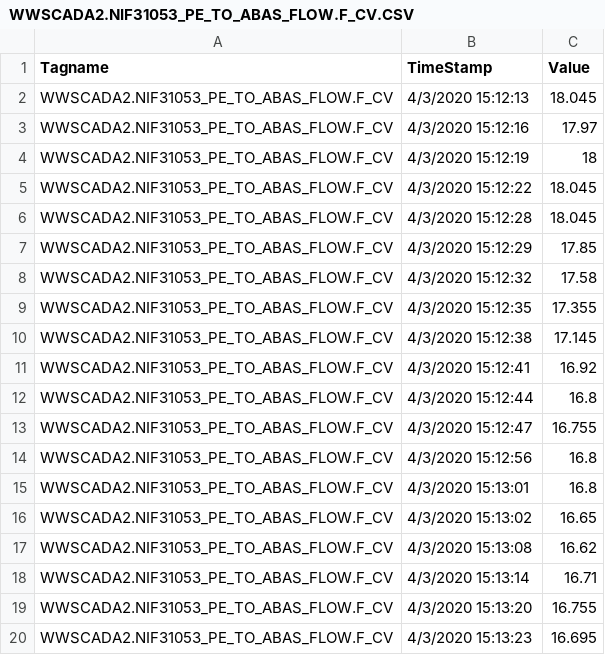
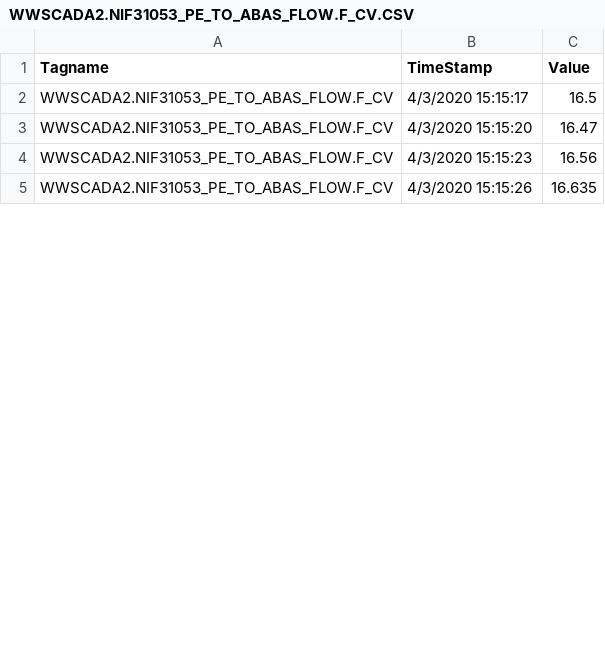
Before and after one commit to KNewhart/WRRF-Analytics, a CSV file: Raw data/WWSCADA2.NIF31053_PE_TO_ABAS_FLOW.F_CV.CSV, drawn as a sheet; only a part is shown; the diff covers the shown part only.

```diff
--- a/Raw data/WWSCADA2.NIF31053_PE_TO_ABAS_FLOW.F_CV.CSV
+++ b/Raw data/WWSCADA2.NIF31053_PE_TO_ABAS_FLOW.F_CV.CSV
@@ -1,20 +1,5 @@
 Tagname,TimeStamp,Value
-WWSCADA2.NIF31053_PE_TO_ABAS_FLOW.F_CV,4/3/2020 15:12:13,18.045
-WWSCADA2.NIF31053_PE_TO_ABAS_FLOW.F_CV,4/3/2020 15:12:16,17.97
-WWSCADA2.NIF31053_PE_TO_ABAS_FLOW.F_CV,4/3/2020 15:12:19,18
-WWSCADA2.NIF31053_PE_TO_ABAS_FLOW.F_CV,4/3/2020 15:12:22,18.045
-WWSCADA2.NIF31053_PE_TO_ABAS_FLOW.F_CV,4/3/2020 15:12:28,18.045
-WWSCADA2.NIF31053_PE_TO_ABAS_FLOW.F_CV,4/3/2020 15:12:29,17.85
-WWSCADA2.NIF31053_PE_TO_ABAS_FLOW.F_CV,4/3/2020 15:12:32,17.58
-WWSCADA2.NIF31053_PE_TO_ABAS_FLOW.F_CV,4/3/2020 15:12:35,17.355
-WWSCADA2.NIF31053_PE_TO_ABAS_FLOW.F_CV,4/3/2020 15:12:38,17.145
-WWSCADA2.NIF31053_PE_TO_ABAS_FLOW.F_CV,4/3/2020 15:12:41,16.92
-WWSCADA2.NIF31053_PE_TO_ABAS_FLOW.F_CV,4/3/2020 15:12:44,16.8
-WWSCADA2.NIF31053_PE_TO_ABAS_FLOW.F_CV,4/3/2020 15:12:47,16.755
-WWSCADA2.NIF31053_PE_TO_ABAS_FLOW.F_CV,4/3/2020 15:12:56,16.8
-WWSCADA2.NIF31053_PE_TO_ABAS_FLOW.F_CV,4/3/2020 15:13:01,16.8
-WWSCADA2.NIF31053_PE_TO_ABAS_FLOW.F_CV,4/3/2020 15:13:02,16.65
-WWSCADA2.NIF31053_PE_TO_ABAS_FLOW.F_CV,4/3/2020 15:13:08,16.62
-WWSCADA2.NIF31053_PE_TO_ABAS_FLOW.F_CV,4/3/2020 15:13:14,16.71
-WWSCADA2.NIF31053_PE_TO_ABAS_FLOW.F_CV,4/3/2020 15:13:20,16.755
-WWSCADA2.NIF31053_PE_TO_ABAS_FLOW.F_CV,4/3/2020 15:13:23,16.695
+WWSCADA2.NIF31053_PE_TO_ABAS_FLOW.F_CV,4/3/2020 15:15:17,16.5
+WWSCADA2.NIF31053_PE_TO_ABAS_FLOW.F_CV,4/3/2020 15:15:20,16.47
+WWSCADA2.NIF31053_PE_TO_ABAS_FLOW.F_CV,4/3/2020 15:15:23,16.56
+WWSCADA2.NIF31053_PE_TO_ABAS_FLOW.F_CV,4/3/2020 15:15:26,16.635
```
Also changed, not shown: 20 added rows, 9 removed rows and 14 edited cells elsewhere in this file, Raw data/WWSCADA2.BASIN3_7_DO_PVENG.F_CV.CSV, Raw data/WWSCADA2.BASIN3_7_FLOW_PVENG.F_CV.CSV, 18 other files.
